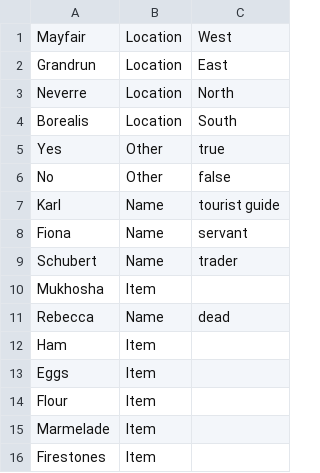
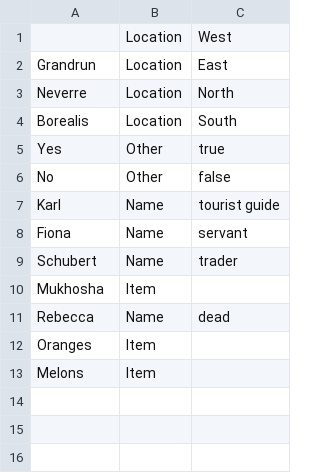
Before and after one commit to trxquilmage/Bachelor, a CSV file: BachelorThese/Assets/Data/Word-LookupTable.csv, drawn as a sheet.

```diff
--- a/BachelorThese/Assets/Data/Word-LookupTable.csv
+++ b/BachelorThese/Assets/Data/Word-LookupTable.csv
@@ -1,2 +1,2 @@
-Mayfair;Location;West
+;Location;West
 Grandrun;Location;East
@@ -11,6 +11,3 @@ Mukhosha;Item;
 Rebecca;Name;dead
-Ham;Item;
-Eggs;Item;
-Flour;Item;
-Marmelade;Item;
-Firestones;Item;
+Oranges;Item;
+Melons;Item;
```
Also changed, not shown: 34 other files.
